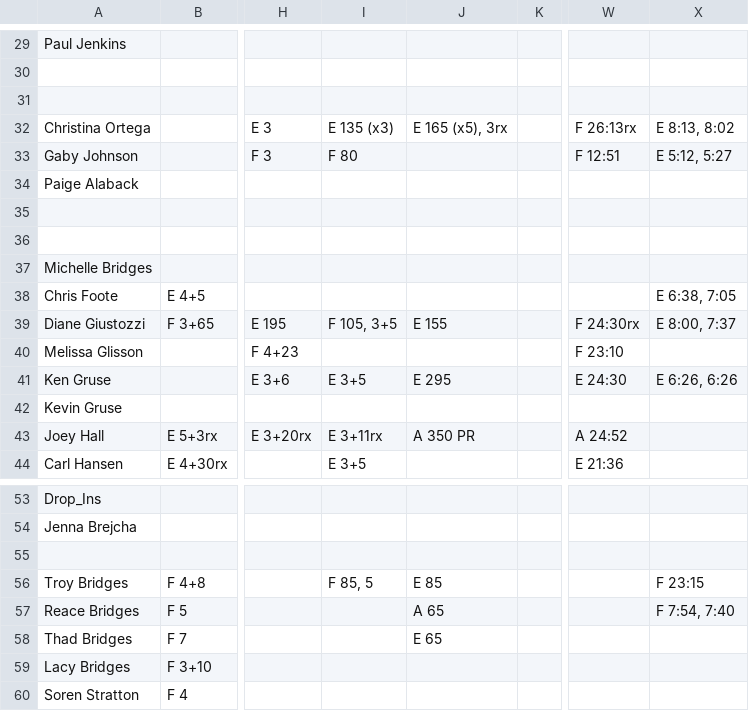
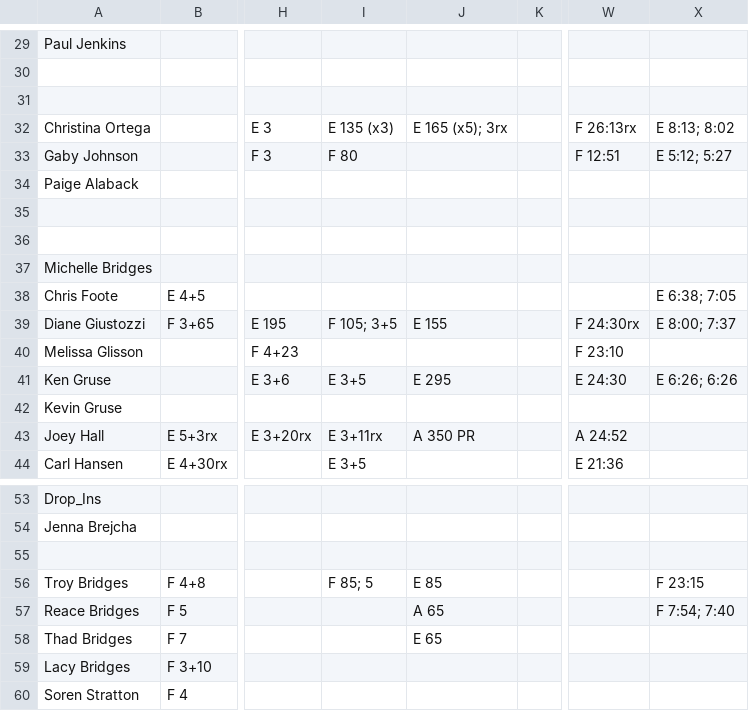
Before and after one commit to trvrbrdgs/Nikao_scores, a CSV file: resources/August2023.csv, drawn as a sheet; only a part is shown, gaps mark what is left out; the diff covers the shown part only; the diff names each change by its address in the sheet, - before the commit and + after, or states it on an @@ line.

```diff
--- a/resources/August2023.csv
+++ b/resources/August2023.csv
-J32: E 165 (x5), 3rx
+J32: E 165 (x5); 3rx
-X32: E 8:13, 8:02
+X32: E 8:13; 8:02
-X33: E 5:12, 5:27
+X33: E 5:12; 5:27
-X38: E 6:38, 7:05
+X38: E 6:38; 7:05
-I39: F 105, 3+5
+I39: F 105; 3+5
-X39: E 8:00, 7:37
+X39: E 8:00; 7:37
-X41: E 6:26, 6:26
+X41: E 6:26; 6:26
-I56: F 85, 5
+I56: F 85; 5
-X57: F 7:54, 7:40
+X57: F 7:54; 7:40
```
Also changed, not shown: 15 edited cells elsewhere in this file, resources/July2023.csv, resources/September2023.csv.
